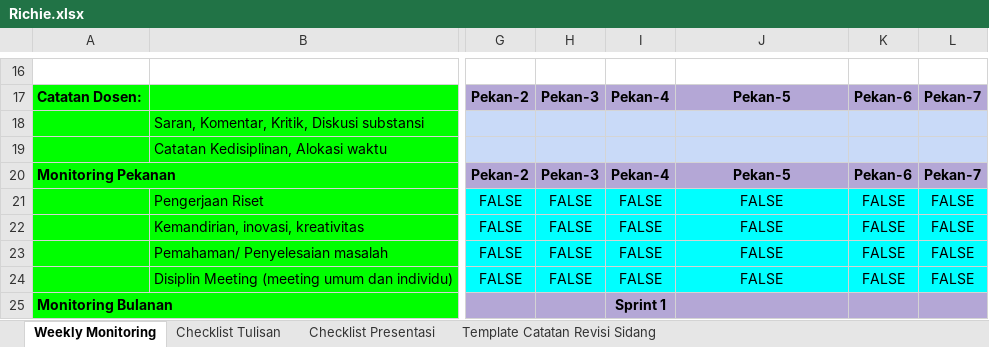
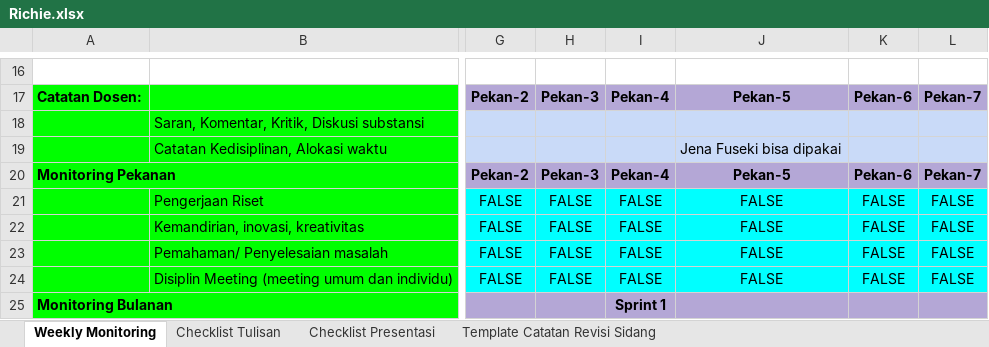
Before and after one commit to rcsenlia/Ontologi-Sejarah-Indonesia, an Excel workbook: RichieChristiansenSenlia/Richie.xlsx, sheet Weekly Monitoring, drawn as a sheet; only a part is shown, gaps mark what is left out; values as stored, in another font and other column widths than the file's, no borders; conditional formats not drawn; the diff names each change by its address in the sheet, - before the commit and + after, or states it on an @@ line.

```diff
--- a/RichieChristiansenSenlia/Richie.xlsx (sheet Weekly Monitoring)
+++ b/RichieChristiansenSenlia/Richie.xlsx (sheet Weekly Monitoring)
-J19: (empty)
+J19: Jena Fuseki bisa dipakai
```
Also changed, not shown: JudahAriesakaMagaini/Judah.xlsx, MichaelDawBalma/Michael.xlsx, 1 other file.
